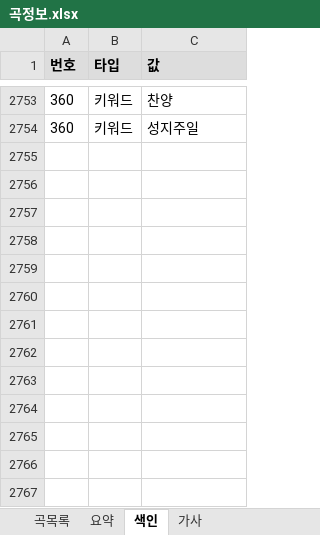
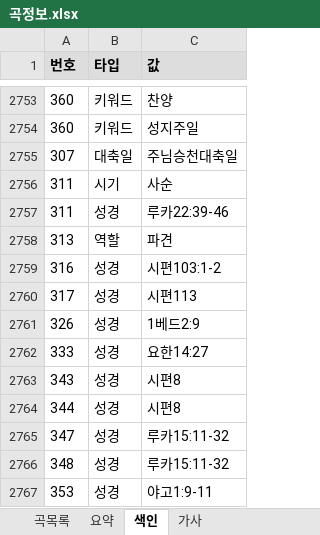
Before and after one commit to EstEsca/mass_song_recommendation, an Excel workbook: data/source/곡정보.xlsx, sheet 색인, drawn as a sheet; only a part is shown, gaps mark what is left out; values as stored, in another font and other column widths than the file's, no borders; table styles not drawn; the diff names each change by its address in the sheet, - before the commit and + after, or states it on an @@ line.

```diff
--- a/data/source/곡정보.xlsx (sheet 색인)
+++ b/data/source/곡정보.xlsx (sheet 색인)
+row 2755: 307 | 대축일 | 주님승천대축일
+row 2756: 311 | 시기 | 사순
+row 2757: 311 | 성경 | 루카22:39-46
+row 2758: 313 | 역할 | 파견
+row 2759: 316 | 성경 | 시편103:1-2
+row 2760: 317 | 성경 | 시편113
+row 2761: 326 | 성경 | 1베드2:9
+row 2762: 333 | 성경 | 요한14:27
+row 2763: 343 | 성경 | 시편8
+row 2764: 344 | 성경 | 시편8
+row 2765: 347 | 성경 | 루카15:11-32
+row 2766: 348 | 성경 | 루카15:11-32
+row 2767: 353 | 성경 | 야고1:9-11
```
Also changed, not shown: 2 other files.
